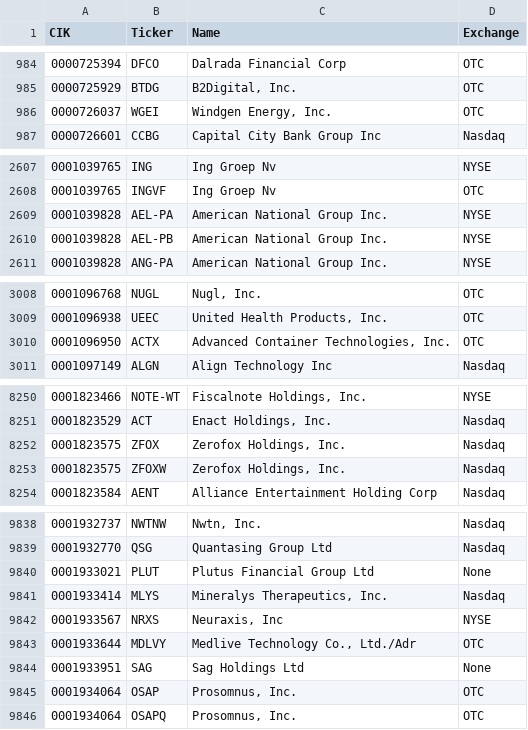
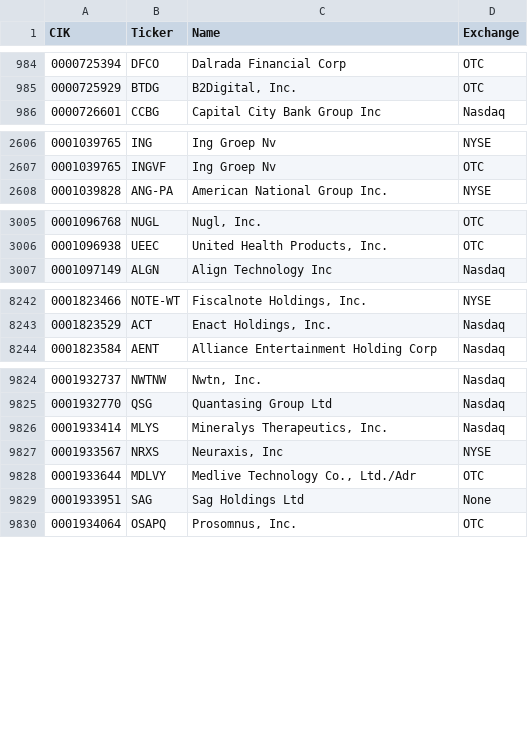
Before and after one commit to jadchaar/sec-cik-mapper, a CSV file: mappings/stocks/mappings.csv, drawn as a sheet; only a part is shown, gaps mark what is left out; the diff covers the shown part only.

Commit message:
05/29/24 automated CRON job - update mappings

```diff
--- a/mappings/stocks/mappings.csv
+++ b/mappings/stocks/mappings.csv
@@ -985,3 +985,2 @@ CIK,Ticker,Name,Exchange
 0000725929,BTDG,"B2Digital, Inc.",OTC
-0000726037,WGEI,"Windgen Energy, Inc.",OTC
 0000726601,CCBG,Capital City Bank Group Inc,Nasdaq
@@ -2608,4 +2607,2 @@ CIK,Ticker,Name,Exchange
 0001039765,INGVF,Ing Groep Nv,OTC
-0001039828,AEL-PA,American National Group Inc.,NYSE
-0001039828,AEL-PB,American National Group Inc.,NYSE
 0001039828,ANG-PA,American National Group Inc.,NYSE
@@ -3009,3 +3006,2 @@ CIK,Ticker,Name,Exchange
 0001096938,UEEC,"United Health Products, Inc.",OTC
-0001096950,ACTX,"Advanced Container Technologies, Inc.",OTC
 0001097149,ALGN,Align Technology Inc,Nasdaq
@@ -8251,4 +8243,2 @@ CIK,Ticker,Name,Exchange
 0001823529,ACT,"Enact Holdings, Inc.",Nasdaq
-0001823575,ZFOX,"Zerofox Holdings, Inc.",Nasdaq
-0001823575,ZFOXW,"Zerofox Holdings, Inc.",Nasdaq
 0001823584,AENT,Alliance Entertainment Holding Corp,Nasdaq
@@ -9839,3 +9825,2 @@ CIK,Ticker,Name,Exchange
 0001932770,QSG,Quantasing Group Ltd,Nasdaq
-0001933021,PLUT,Plutus Financial Group Ltd,None
 0001933414,MLYS,"Mineralys Therapeutics, Inc.",Nasdaq
@@ -9844,3 +9829,2 @@ CIK,Ticker,Name,Exchange
 0001933951,SAG,Sag Holdings Ltd,None
-0001934064,OSAP,"Prosomnus, Inc.",OTC
 0001934064,OSAPQ,"Prosomnus, Inc.",OTC
```
Also changed, not shown: 4 added rows, 11 removed rows and 7 edited cells elsewhere in this file, 20 other files.
